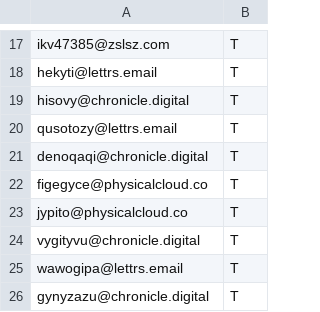
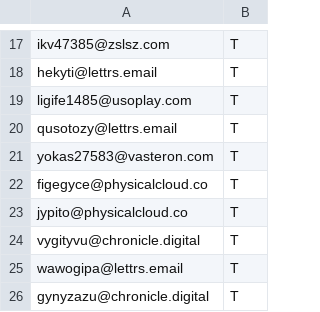
Before and after one commit to sandiklibilgisayarprogramlama/bilgisayarlaveriisleme2023, a CSV file: hafta10/temporary/221950032.csv, drawn as a sheet; only a part is shown, gaps mark what is left out; the diff names each change by its address in the sheet, - before the commit and + after, or states it on an @@ line.

```diff
--- a/hafta10/temporary/221950032.csv
+++ b/hafta10/temporary/221950032.csv
-A19: hisovy@chronicle.digital
+A19: ligife1485@usoplay.com
-A21: denoqaqi@chronicle.digital
+A21: yokas27583@vasteron.com
```
Also changed, not shown: hafta10/temporary/221950002.csv, hafta10/temporary/221950003.csv, 10 other files.
